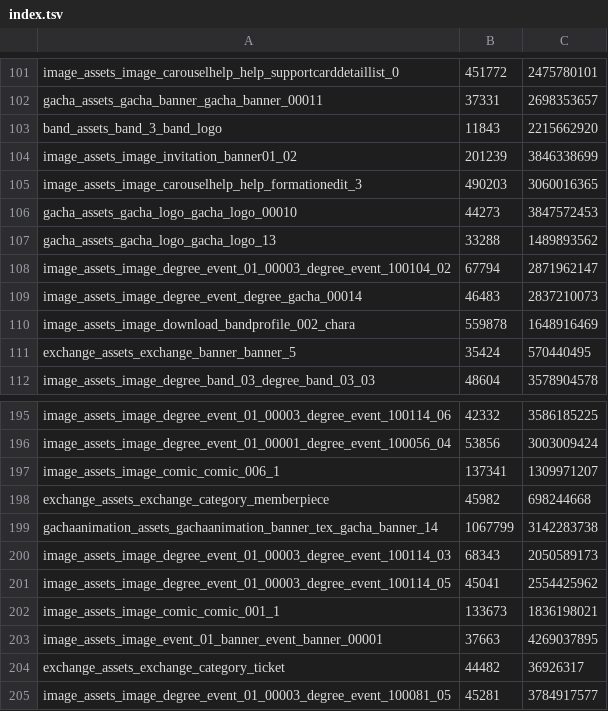
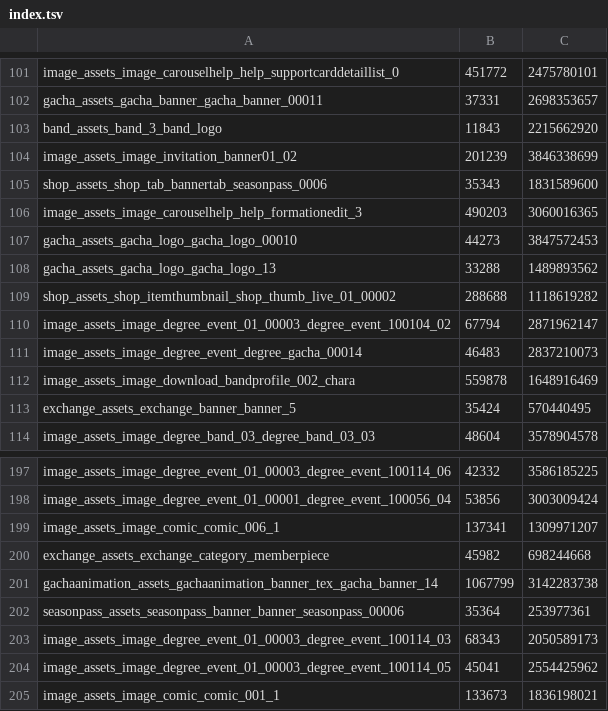
Before and after one commit to ournotes-ko/patch-data, a TSV file: images/index.tsv, drawn as a sheet; only a part is shown, gaps mark what is left out; the shorter side is filled out with more unchanged rows; the diff names each change by its address in the sheet, - before the commit and + after, or states it on an @@ line.

```diff
--- a/images/index.tsv
+++ b/images/index.tsv
+row 105: shop_assets_shop_tab_bannertab_seasonpass_0006 | 35343 | 1831589600
+row 109: shop_assets_shop_itemthumbnail_shop_thumb_live_01_00002 | 288688 | 1118619282
+row 202: seasonpass_assets_seasonpass_banner_banner_seasonpass_00006 | 35364 | 253977361
```
Also changed, not shown: 7 other files.
